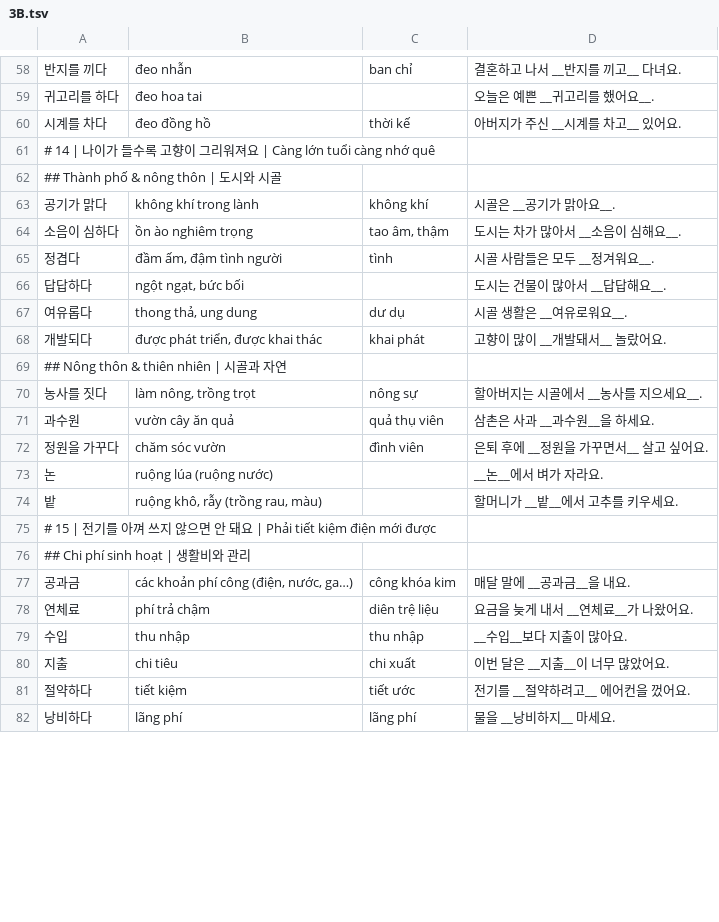
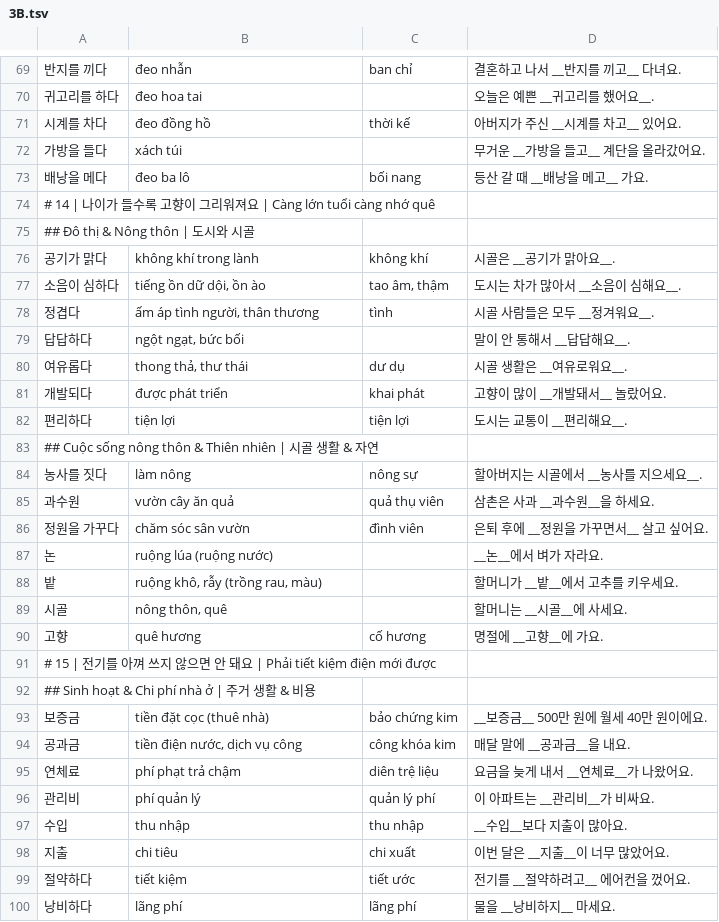
Before and after one commit to nttn6889/narikoreanbox, a TSV file: tools/seoul/3B.tsv, drawn as a sheet; only a part is shown, gaps mark what is left out; the diff covers the shown part only.

```diff
--- a/tools/seoul/3B.tsv
+++ b/tools/seoul/3B.tsv
@@ -60,20 +71,27 @@
 시계를 차다	đeo đồng hồ	thời kế	아버지가 주신 __시계를 차고__ 있어요.
+가방을 들다	xách túi		무거운 __가방을 들고__ 계단을 올라갔어요.
+배낭을 메다	đeo ba lô	bối nang	등산 갈 때 __배낭을 메고__ 가요.
 # 14 | 나이가 들수록 고향이 그리워져요 | Càng lớn tuổi càng nhớ quê
-## Thành phố & nông thôn | 도시와 시골
+## Đô thị & Nông thôn | 도시와 시골
 공기가 맑다	không khí trong lành	không khí	시골은 __공기가 맑아요__.
-소음이 심하다	ồn ào nghiêm trọng	tao âm, thậm	도시는 차가 많아서 __소음이 심해요__.
-정겹다	đầm ấm, đậm tình người	tình	시골 사람들은 모두 __정겨워요__.
-답답하다	ngột ngạt, bức bối		도시는 건물이 많아서 __답답해요__.
-여유롭다	thong thả, ung dung	dư dụ	시골 생활은 __여유로워요__.
-개발되다	được phát triển, được khai thác	khai phát	고향이 많이 __개발돼서__ 놀랐어요.
-## Nông thôn & thiên nhiên | 시골과 자연
-농사를 짓다	làm nông, trồng trọt	nông sự	할아버지는 시골에서 __농사를 지으세요__.
+소음이 심하다	tiếng ồn dữ dội, ồn ào	tao âm, thậm	도시는 차가 많아서 __소음이 심해요__.
+정겹다	ấm áp tình người, thân thương	tình	시골 사람들은 모두 __정겨워요__.
+답답하다	ngột ngạt, bức bối		말이 안 통해서 __답답해요__.
+여유롭다	thong thả, thư thái	dư dụ	시골 생활은 __여유로워요__.
+개발되다	được phát triển	khai phát	고향이 많이 __개발돼서__ 놀랐어요.
+편리하다	tiện lợi	tiện lợi	도시는 교통이 __편리해요__.
+## Cuộc sống nông thôn & Thiên nhiên | 시골 생활 & 자연
+농사를 짓다	làm nông	nông sự	할아버지는 시골에서 __농사를 지으세요__.
 과수원	vườn cây ăn quả	quả thụ viên	삼촌은 사과 __과수원__을 하세요.
-정원을 가꾸다	chăm sóc vườn	đình viên	은퇴 후에 __정원을 가꾸면서__ 살고 싶어요.
+정원을 가꾸다	chăm sóc sân vườn	đình viên	은퇴 후에 __정원을 가꾸면서__ 살고 싶어요.
 논	ruộng lúa (ruộng nước)		__논__에서 벼가 자라요.
 밭	ruộng khô, rẫy (trồng rau, màu)		할머니가 __밭__에서 고추를 키우세요.
+시골	nông thôn, quê		할머니는 __시골__에 사세요.
+고향	quê hương	cố hương	명절에 __고향__에 가요.
 # 15 | 전기를 아껴 쓰지 않으면 안 돼요 | Phải tiết kiệm điện mới được
-## Chi phí sinh hoạt | 생활비와 관리
-공과금	các khoản phí công (điện, nước, ga…)	công khóa kim	매달 말에 __공과금__을 내요.
-연체료	phí trả chậm	diên trệ liệu	요금을 늦게 내서 __연체료__가 나왔어요.
+## Sinh hoạt & Chi phí nhà ở | 주거 생활 & 비용
+보증금	tiền đặt cọc (thuê nhà)	bảo chứng kim	__보증금__ 500만 원에 월세 40만 원이에요.
+공과금	tiền điện nước, dịch vụ công	công khóa kim	매달 말에 __공과금__을 내요.
+연체료	phí phạt trả chậm	diên trệ liệu	요금을 늦게 내서 __연체료__가 나왔어요.
+관리비	phí quản lý	quản lý phí	이 아파트는 __관리비__가 비싸요.
 수입	thu nhập	thu nhập	__수입__보다 지출이 많아요.
```
Also changed, not shown: 19 added rows, 3 removed rows and 59 edited cells elsewhere in this file, tools/seoul/1A.tsv, tools/seoul/1B.tsv, 7 other files.
